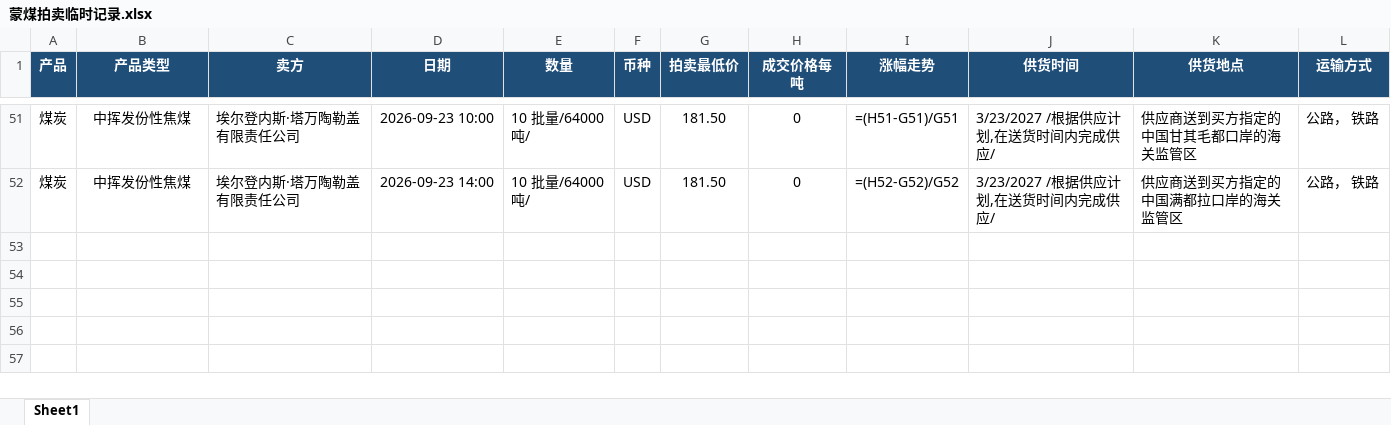
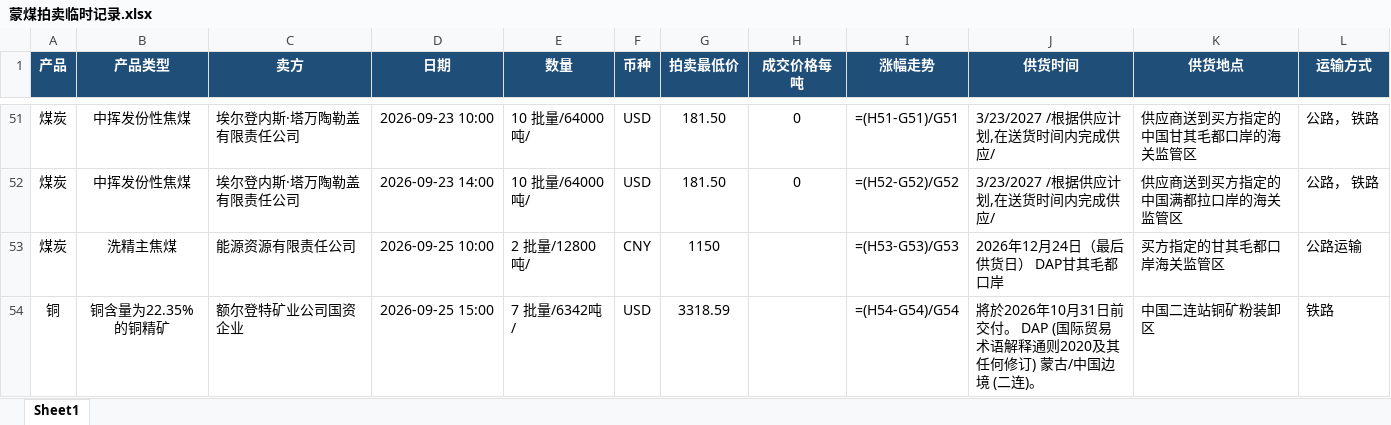
Before and after one commit to qushuxian/mongolian-coal-auction, an Excel workbook: data/蒙煤拍卖临时记录.xlsx, sheet Sheet1, drawn as a sheet; only a part is shown, gaps mark what is left out; values as stored, in another font and other column widths than the file's, no borders; formulas without a stored value are shown as written; the diff names each change by its address in the sheet, - before the commit and + after, or states it on an @@ line.

```diff
--- a/data/蒙煤拍卖临时记录.xlsx (sheet Sheet1)
+++ b/data/蒙煤拍卖临时记录.xlsx (sheet Sheet1)
+row 53: 煤炭 | 洗精主焦煤 | 能源资源有限责任公司 | 2026-09-25 10:00 | 2 批量/12800吨/ | CNY | 1150 |  | =(H53-G53)/G53 | 2026年12月24日（最后供货日） DAP甘其毛都口岸 | 买方指定的甘其毛都口岸海关监管区 | 公路运输
+row 54: 铜 | 铜含量为22.35%的铜精矿 | 额尔登特矿业公司国资企业 | 2026-09-25 15:00 | 7 批量/6342吨/ | USD | 3318.59 |  | =(H54-G54)/G54 | 將於2026年10月31日前交付。 DAP (国际贸易术语解释通则2020及其任何修订) 蒙古/中国边境 (二连)。 | 中国二连站铜矿粉装卸区 | 铁路
```
Also changed, not shown: 3 other files.
